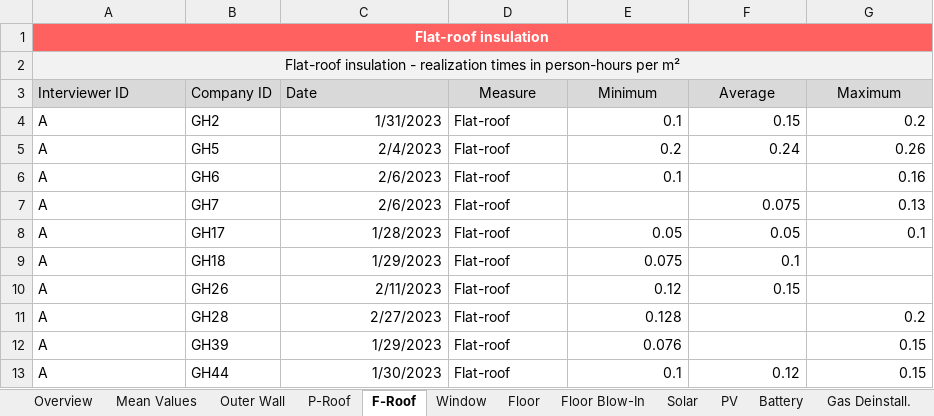
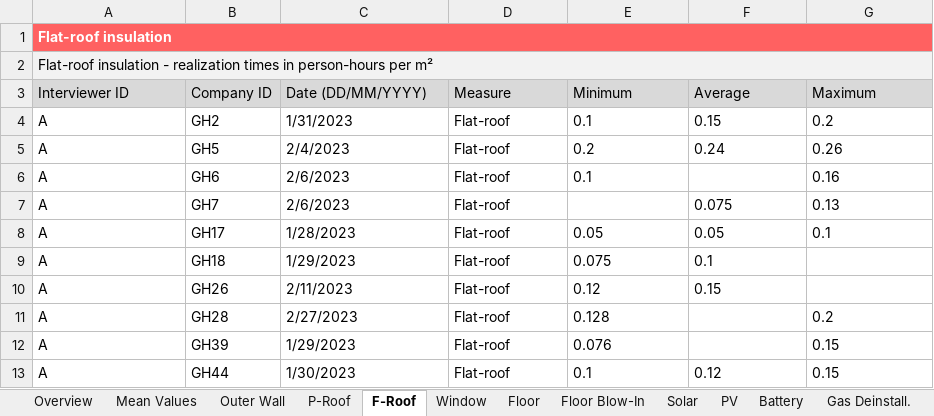
Before and after one commit to RWTH-EBC/CrafTiMod, an Excel workbook: realization_times.xlsx, sheet F-Roof, drawn as a sheet; values as stored, in another font and other column widths than the file's, no borders; the diff names each change by its address in the sheet, - before the commit and + after, or states it on an @@ line.

```diff
--- a/realization_times.xlsx (sheet F-Roof)
+++ b/realization_times.xlsx (sheet F-Roof)
-A1:A2 alignment: center
+A1:A2 alignment: left
-C3: Date
+C3: Date (DD/MM/YYYY)
-D3:G3 alignment: center
+D3:G3 alignment: left
-C4:C13 alignment: right
+C4:C13 alignment: left
-E4:G5 alignment: right
+E4:G5 alignment: left
-E6 alignment: right
+E6 alignment: left
-G6 alignment: right
+G6 alignment: left
-F7:G7 alignment: right
+F7:G7 alignment: left
-E8:G8 alignment: right
+E8:G8 alignment: left
-E9:F10 alignment: right
+E9:F10 alignment: left
-E11:E12 alignment: right
+E11:E12 alignment: left
-G11:G12 alignment: right
+G11:G12 alignment: left
-E13:G13 alignment: right
+E13:G13 alignment: left
```
Also changed, not shown: sheet Mean Values, sheet Outer Wall, sheet P-Roof, sheet PV, sheet Oil Deinstall., sheet Gas Deinstall., 19 more sheets, 27 other files.
